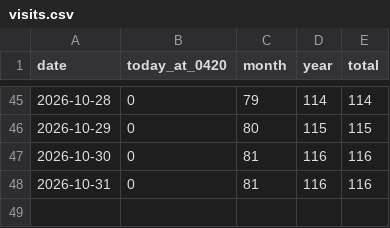
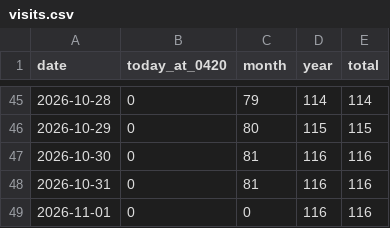
Before and after one commit to 5-Jihwan/aidpage, a CSV file: data/stats/visits.csv, drawn as a sheet; only a part is shown, gaps mark what is left out; the diff names each change by its address in the sheet, - before the commit and + after, or states it on an @@ line.

Commit message:
ref: law+stats 2026-10-31

```diff
--- a/data/stats/visits.csv
+++ b/data/stats/visits.csv
+row 49: 2026-11-01 | 0 | 0 | 116 | 116
```
Also changed, not shown: 20 other files.
